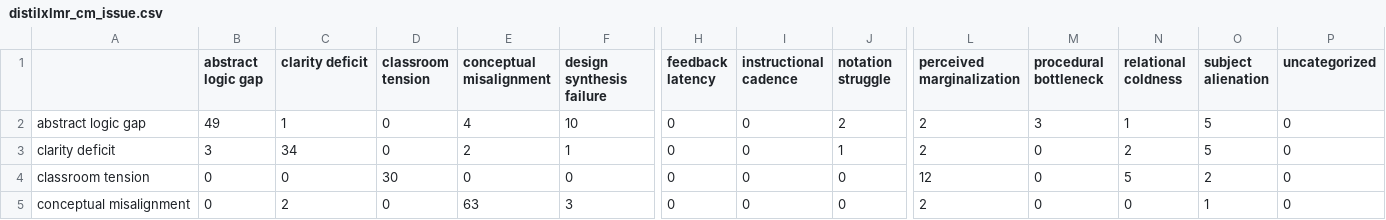
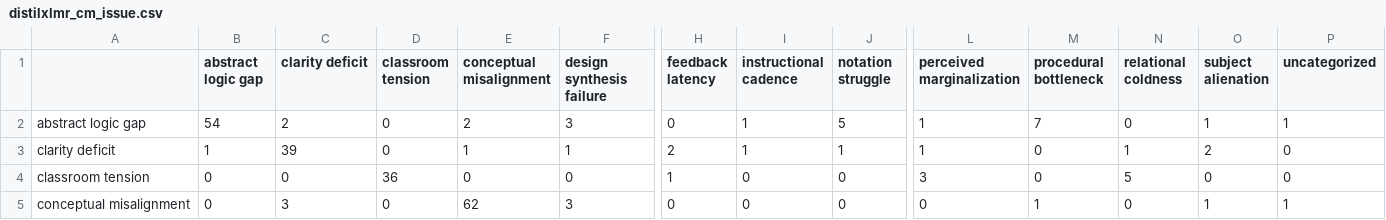
Before and after one commit to francis-villapando/feeana, a CSV file: scripts/training/reports/distilxlmr_cm_issue.csv, drawn as a sheet; only a part is shown, gaps mark what is left out; the diff covers the shown part only; the diff names each change by its address in the sheet, - before the commit and + after, or states it on an @@ line.

```diff
--- a/scripts/training/reports/distilxlmr_cm_issue.csv
+++ b/scripts/training/reports/distilxlmr_cm_issue.csv
-B2 (abstract logic gap): 49
+B2 (abstract logic gap): 54
-C2 (clarity deficit): 1
+C2 (clarity deficit): 2
-E2 (conceptual misalignment): 4
+E2 (conceptual misalignment): 2
-F2 (design synthesis failure): 10
+F2 (design synthesis failure): 3
-I2:I3 (instructional cadence): 0
+I2:I3 (instructional cadence): 1
-J2 (notation struggle): 2
+J2 (notation struggle): 5
-L2:L3 (perceived marginalization): 2
+L2:L3 (perceived marginalization): 1
-M2 (procedural bottleneck): 3
+M2 (procedural bottleneck): 7
-N2 (relational coldness): 1
+N2 (relational coldness): 0
-O2 (subject alienation): 5
+O2 (subject alienation): 1
-P2 (uncategorized): 0
+P2 (uncategorized): 1
-B3 (abstract logic gap): 3
+B3 (abstract logic gap): 1
-C3 (clarity deficit): 34
+C3 (clarity deficit): 39
-E3 (conceptual misalignment): 2
+E3 (conceptual misalignment): 1
-H3 (feedback latency): 0
+H3 (feedback latency): 2
-N3 (relational coldness): 2
+N3 (relational coldness): 1
-O3 (subject alienation): 5
+O3 (subject alienation): 2
-D4 (classroom tension): 30
+D4 (classroom tension): 36
-H4 (feedback latency): 0
+H4 (feedback latency): 1
-L4 (perceived marginalization): 12
+L4 (perceived marginalization): 3
-O4 (subject alienation): 2
+O4 (subject alienation): 0
-C5 (clarity deficit): 2
+C5 (clarity deficit): 3
-E5 (conceptual misalignment): 63
+E5 (conceptual misalignment): 62
-L5 (perceived marginalization): 2
+L5 (perceived marginalization): 0
-M5 (procedural bottleneck): 0
+M5 (procedural bottleneck): 1
-P5 (uncategorized): 0
+P5 (uncategorized): 1
```
Also changed, not shown: 99 edited cells elsewhere in this file, scripts/training/reports/model_comparison.csv, scripts/training/reports/model_comparison_by_language.csv, 5 other files.
